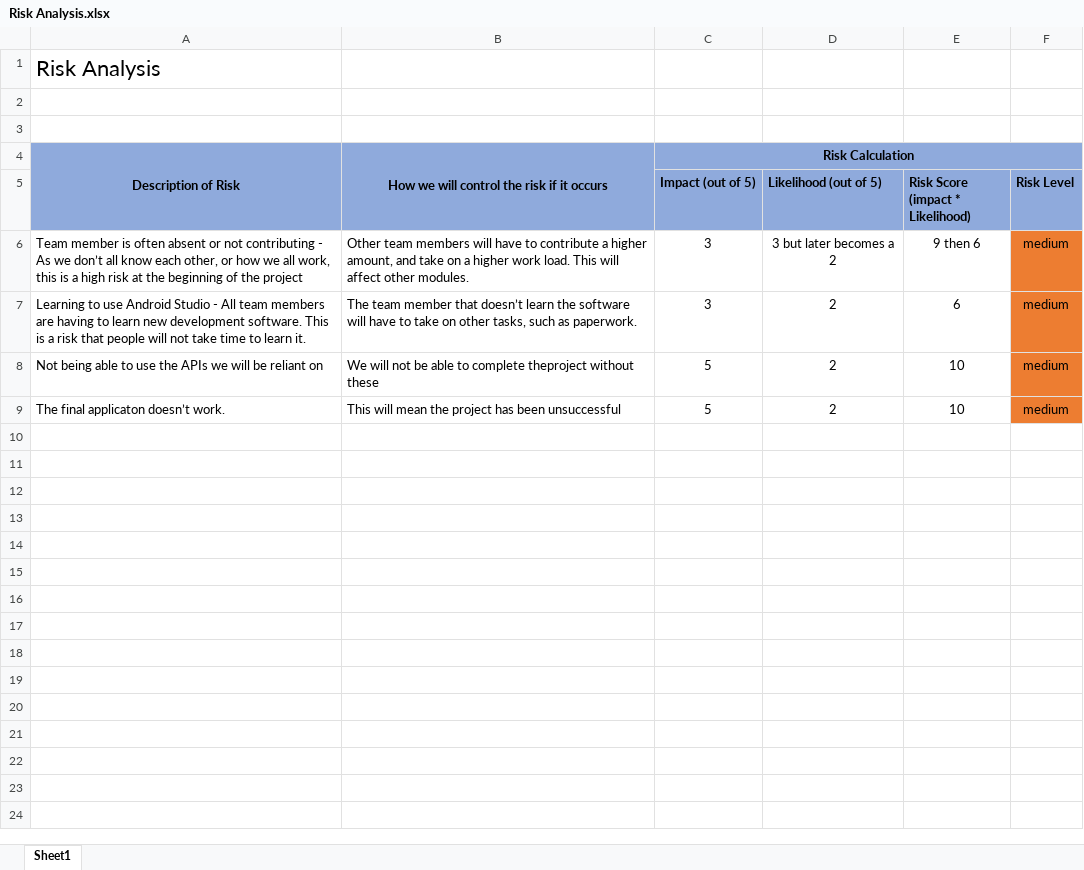
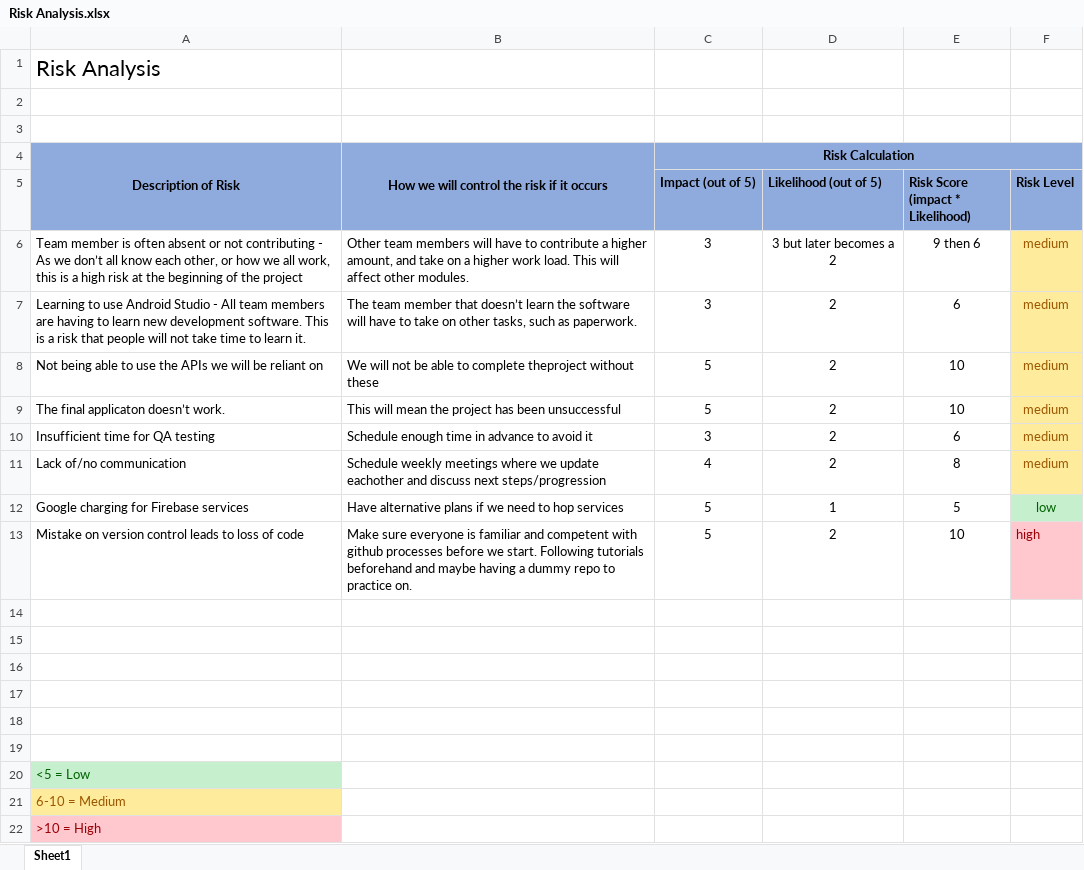
Before and after one commit to pedaars/Corpus, an Excel workbook: Corpus/Preperation/Risk Analysis.xlsx, sheet Sheet1, drawn as a sheet; values as stored, in another font and other column widths than the file's, no borders; the diff names each change by its address in the sheet, - before the commit and + after, or states it on an @@ line.

Commit message:
shiz added

```diff
--- a/Corpus/Preperation/Risk Analysis.xlsx (sheet Sheet1)
+++ b/Corpus/Preperation/Risk Analysis.xlsx (sheet Sheet1)
@@ F6:F9 fill: #ED7D31 → #FFEB9C, text colour: black → #9C5700 @@
+row 10: Insufficient time for QA testing | Schedule enough time in advance to avoid it | 3 | 2 | 6 | medium
+row 11: Lack of/no communication | Schedule weekly meetings where we update eachother and discuss next steps/progression | 4 | 2 | 8 | medium
+row 12: Google charging for Firebase services | Have alternative plans if we need to hop services | 5 | 1 | 5 | low
+row 13: Mistake on version control leads to loss of code | Make sure everyone is familiar and competent with github processes before we start. Following tutorials beforehand and maybe having a dummy repo to practice on. | 5 | 2 | 10 | high
+row 14: (empty)
+row 15: (empty)
+row 16: (empty)
+row 17: (empty)
+row 18: (empty)
+row 19: (empty)
+row 20: <5 = Low
+row 21: 6-10 = Medium
+row 22: >10 = High
```
